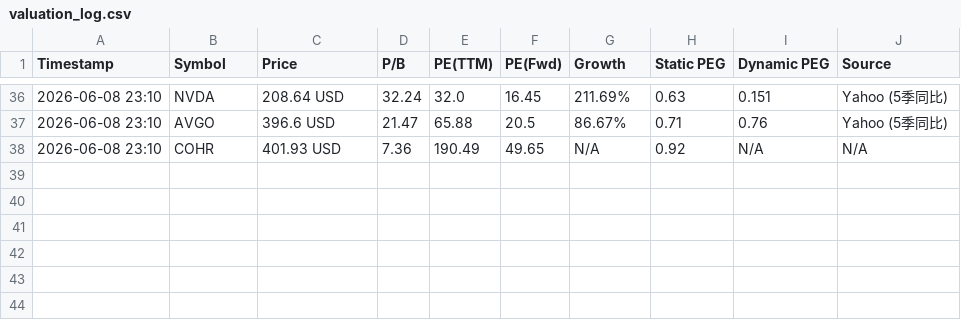
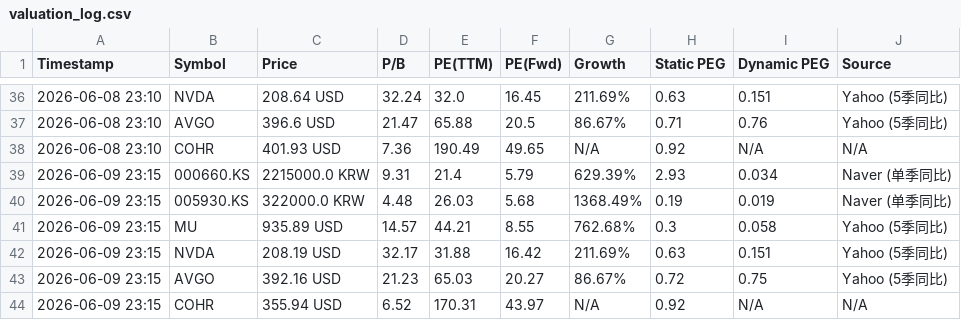
Before and after one commit to ciciwang91/Dynamic-PEG-Tracker, a CSV file: valuation_log.csv, drawn as a sheet; only a part is shown, gaps mark what is left out; the diff names each change by its address in the sheet, - before the commit and + after, or states it on an @@ line.

```diff
--- a/valuation_log.csv
+++ b/valuation_log.csv
+row 39: 2026-06-09 23:15 | 000660.KS | 2215000.0 KRW | 9.31 | 21.4 | 5.79 | 629.39% | 2.93 | 0.034 | Naver (单季同比)
+row 40: 2026-06-09 23:15 | 005930.KS | 322000.0 KRW | 4.48 | 26.03 | 5.68 | 1368.49% | 0.19 | 0.019 | Naver (单季同比)
+row 41: 2026-06-09 23:15 | MU | 935.89 USD | 14.57 | 44.21 | 8.55 | 762.68% | 0.3 | 0.058 | Yahoo (5季同比)
+row 42: 2026-06-09 23:15 | NVDA | 208.19 USD | 32.17 | 31.88 | 16.42 | 211.69% | 0.63 | 0.151 | Yahoo (5季同比)
+row 43: 2026-06-09 23:15 | AVGO | 392.16 USD | 21.23 | 65.03 | 20.27 | 86.67% | 0.72 | 0.75 | Yahoo (5季同比)
+row 44: 2026-06-09 23:15 | COHR | 355.94 USD | 6.52 | 170.31 | 43.97 | N/A | 0.92 | N/A | N/A
```
